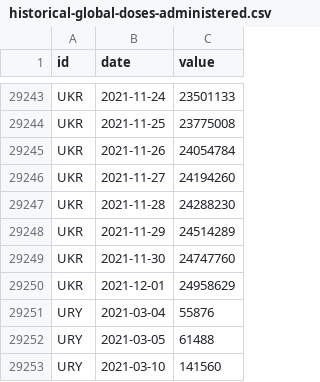
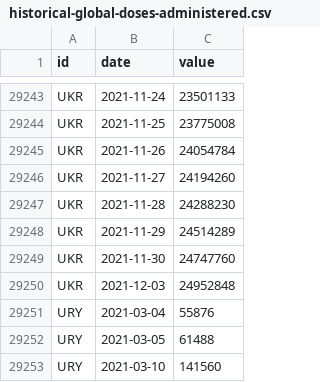
Before and after one commit to BloombergGraphics/covid-vaccine-tracker-data, a CSV file: data/historical-global-doses-administered.csv, drawn as a sheet; only a part is shown, gaps mark what is left out.

Commit message:
update data

```diff
--- a/data/historical-global-doses-administered.csv
+++ b/data/historical-global-doses-administered.csv
@@ -29249,3 +29249,3 @@ UKR,2021-11-29,24514289
 UKR,2021-11-30,24747760
-UKR,2021-12-01,24958629
+UKR,2021-12-03,24952848
 URY,2021-03-04,55876
```
Also changed, not shown: 1 other file.
